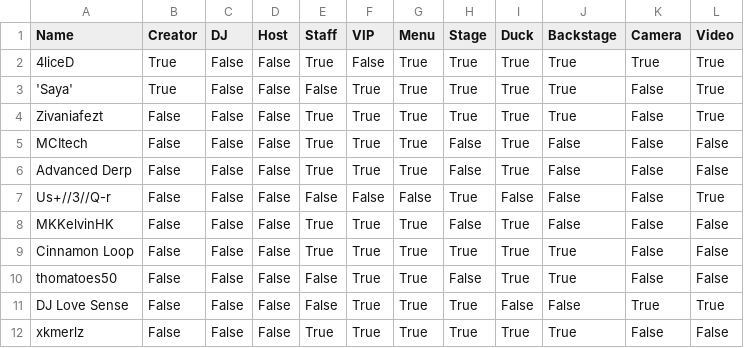
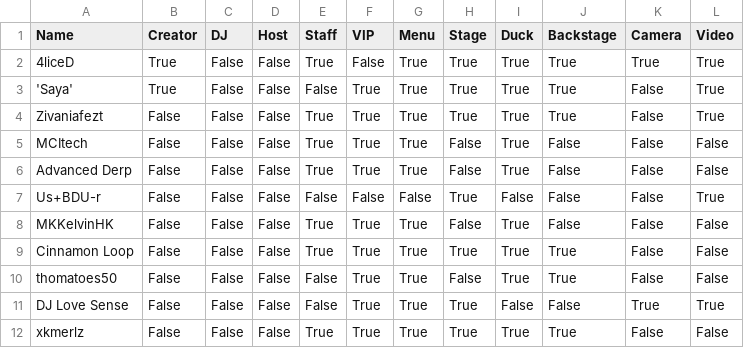
Before and after one commit to 4liceD/4liceD.github.io, a CSV file: hidden.csv, drawn as a sheet.

Commit message:
Update hidden.csv

```diff
--- a/hidden.csv
+++ b/hidden.csv
@@ -6,3 +6,3 @@ MCItech,False,False,False,True,True,True,False,True,False,False,False
 Advanced Derp,False,False,False,True,True,True,False,True,False,False,False
-Us+//3//Q-r,False,False,False,False,False,False,True,False,False,False,True
+Us+BDU-r,False,False,False,False,False,False,True,False,False,False,True
 MKKelvinHK,False,False,False,True,True,True,False,True,False,False,False
```
